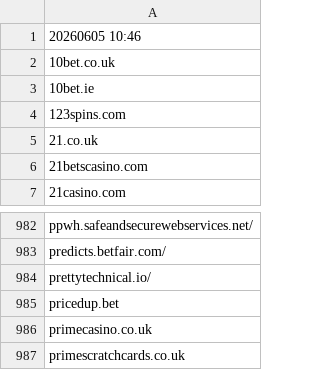
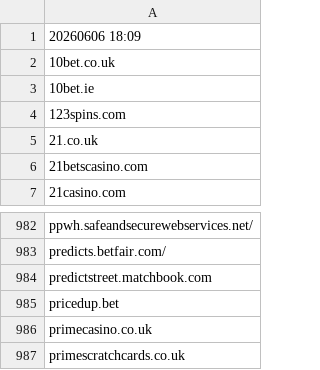
Before and after one commit to itsJustinCase/gamble-eagle, a CSV file: UK.csv, drawn as a sheet; only a part is shown, gaps mark what is left out.

Commit message:
update UK.csv

```diff
--- a/UK.csv
+++ b/UK.csv
@@ -1,2 +1,2 @@
-20260605 10:46
+20260606 18:09
 10bet.co.uk
@@ -983,3 +983,3 @@ ppwh.safeandsecurewebservices.net/
 predicts.betfair.com/
-prettytechnical.io/
+predictstreet.matchbook.com
 pricedup.bet
```
